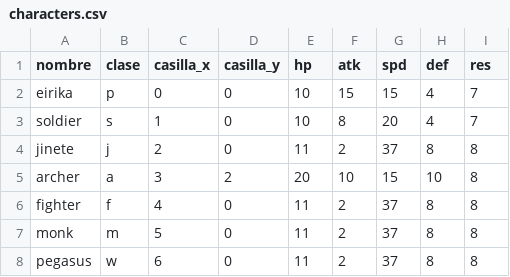
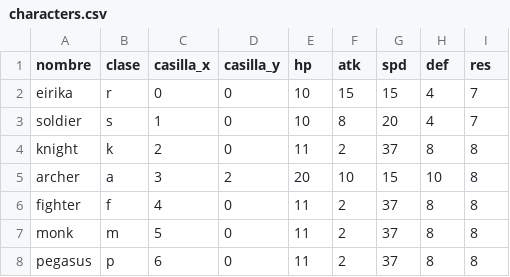
Before and after one commit to Lu-UniOvi/SEV_Emblema_de_Fuego_Hacendado, a CSV file: FE_v1/res/characters.csv, drawn as a sheet.

Commit message:
New Character classes added. New Movement types added. New Weapon types added.

```diff
--- a/FE_v1/res/characters.csv
+++ b/FE_v1/res/characters.csv
@@ -1,5 +1,5 @@
 nombre;clase;casilla_x;casilla_y;hp;atk;spd;def;res
-eirika;p;0;0;10;15;15;4;7
+eirika;r;0;0;10;15;15;4;7
 soldier;s;1;0;10;8;20;4;7
-jinete;j;2;0;11;2;37;8;8
+knight;k;2;0;11;2;37;8;8
 archer;a;3;2;20;10;15;10;8
@@ -7,2 +7,2 @@ fighter;f;4;0;11;2;37;8;8
 monk;m;5;0;11;2;37;8;8
-pegasus;w;6;0;11;2;37;8;8
+pegasus;p;6;0;11;2;37;8;8
```
Also changed, not shown: 33 other files.
